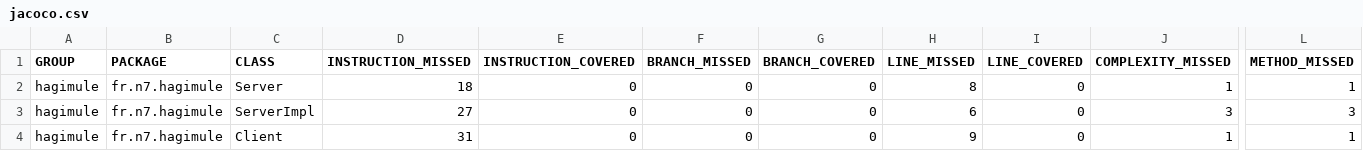
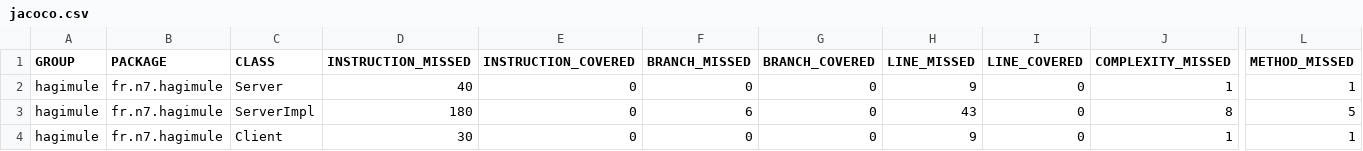
Before and after one commit to MoutonDemocrate/ProjetDR, a CSV file: hagimule/target/site/jacoco/jacoco.csv, drawn as a sheet; only a part is shown, gaps mark what is left out; the diff names each change by its address in the sheet, - before the commit and + after, or states it on an @@ line.

```diff
--- a/hagimule/target/site/jacoco/jacoco.csv
+++ b/hagimule/target/site/jacoco/jacoco.csv
-D2 (INSTRUCTION_MISSED): 18
+D2 (INSTRUCTION_MISSED): 40
-H2 (LINE_MISSED): 8
+H2 (LINE_MISSED): 9
-D3 (INSTRUCTION_MISSED): 27
+D3 (INSTRUCTION_MISSED): 180
-F3 (BRANCH_MISSED): 0
+F3 (BRANCH_MISSED): 6
-H3 (LINE_MISSED): 6
+H3 (LINE_MISSED): 43
-J3 (COMPLEXITY_MISSED): 3
+J3 (COMPLEXITY_MISSED): 8
-L3 (METHOD_MISSED): 3
+L3 (METHOD_MISSED): 5
-D4 (INSTRUCTION_MISSED): 31
+D4 (INSTRUCTION_MISSED): 30
```
Also changed, not shown: 19 other files.
